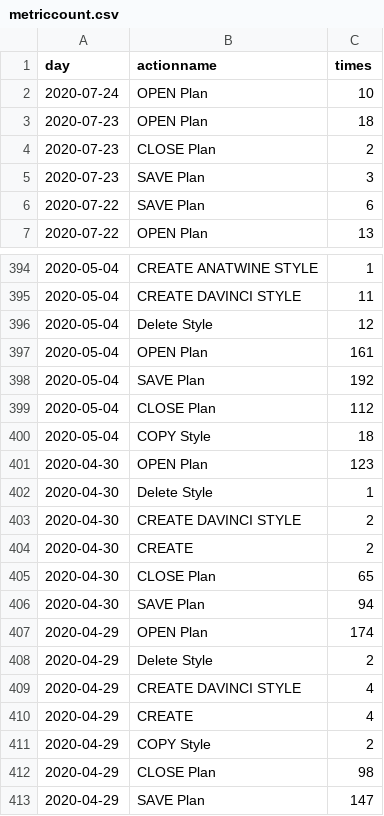
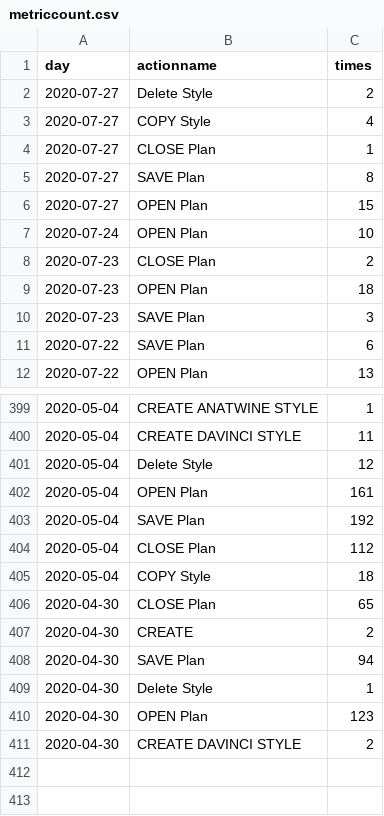
Before and after one commit to jasonzhuangdavinci/stadiumLogAnalysis, a CSV file: loadcsv/metriccount.csv, drawn as a sheet; only a part is shown, gaps mark what is left out; the diff covers the shown part only.

```diff
--- a/loadcsv/metriccount.csv
+++ b/loadcsv/metriccount.csv
@@ -1,5 +1,10 @@
 day,actionname,times
+2020-07-27,Delete Style,2
+2020-07-27,COPY Style,4
+2020-07-27,CLOSE Plan,1
+2020-07-27,SAVE Plan,8
+2020-07-27,OPEN Plan,15
 2020-07-24,OPEN Plan,10
+2020-07-23,CLOSE Plan,2
 2020-07-23,OPEN Plan,18
-2020-07-23,CLOSE Plan,2
 2020-07-23,SAVE Plan,3
@@ -400,14 +405,7 @@ day,actionname,times
 2020-05-04,COPY Style,18
+2020-04-30,CLOSE Plan,65
+2020-04-30,CREATE,2
+2020-04-30,SAVE Plan,94
+2020-04-30,Delete Style,1
 2020-04-30,OPEN Plan,123
-2020-04-30,Delete Style,1
 2020-04-30,CREATE DAVINCI STYLE,2
-2020-04-30,CREATE,2
-2020-04-30,CLOSE Plan,65
-2020-04-30,SAVE Plan,94
-2020-04-29,OPEN Plan,174
-2020-04-29,Delete Style,2
-2020-04-29,CREATE DAVINCI STYLE,4
-2020-04-29,CREATE,4
-2020-04-29,COPY Style,2
-2020-04-29,CLOSE Plan,98
-2020-04-29,SAVE Plan,147
```
Also changed, not shown: 83 moved rows elsewhere in this file, loadcsv/usercount.csv.
